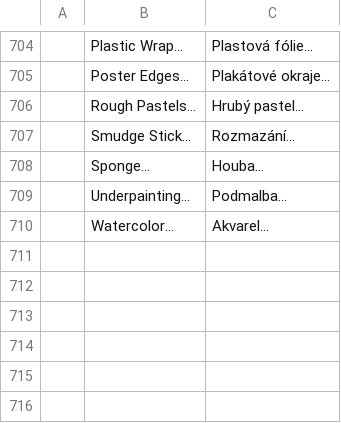
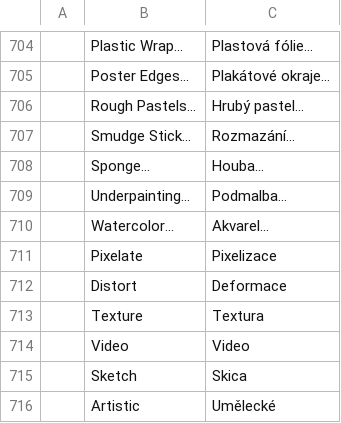
Before and after one commit to treeforjs/vectorcraft, a TSV file: crates/ui-egui/src/i18n/cs.tsv, drawn as a sheet; only a part is shown, gaps mark what is left out.

```diff
--- a/crates/ui-egui/src/i18n/cs.tsv
+++ b/crates/ui-egui/src/i18n/cs.tsv
@@ -710 +710,7 @@
 	Watercolor…	Akvarel…
+	Pixelate	Pixelizace
+	Distort	Deformace
+	Texture	Textura
+	Video	Video
+	Sketch	Skica
+	Artistic	Umělecké
```
Also changed, not shown: crates/ui-egui/src/i18n/pt-br.tsv, 2 other files.
